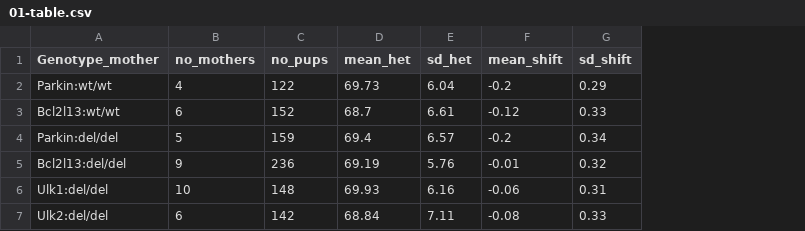
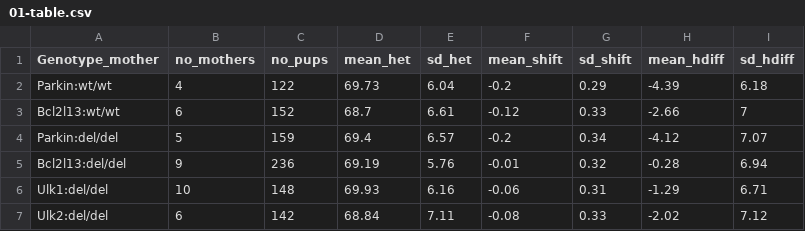
Before and after one commit to lbozhilova/bcl2l13-mtdna-selection, a CSV file: data/parsed/01-table.csv, drawn as a sheet; the diff names each change by its address in the sheet, - before the commit and + after, or states it on an @@ line.

Commit message:
reviewer request: add mother-to-pup heteroplasmy difference in table

```diff
--- a/data/parsed/01-table.csv
+++ b/data/parsed/01-table.csv
+column H (mean_hdiff), rows 2-7: -4.39 | -2.66 | -4.12 | -0.28 | -1.29 | -2.02
+column I (sd_hdiff), rows 2-7: 6.18 | 7 | 7.07 | 6.94 | 6.71 | 7.12
```
Also changed, not shown: 1 other file.
